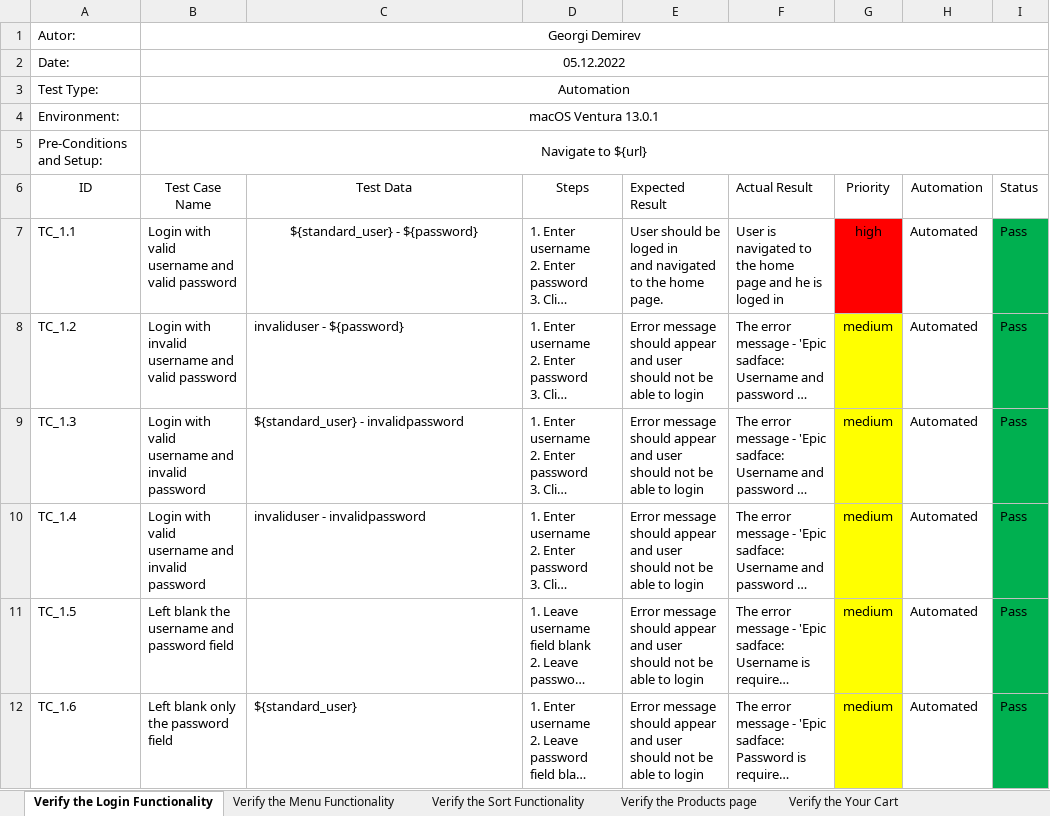
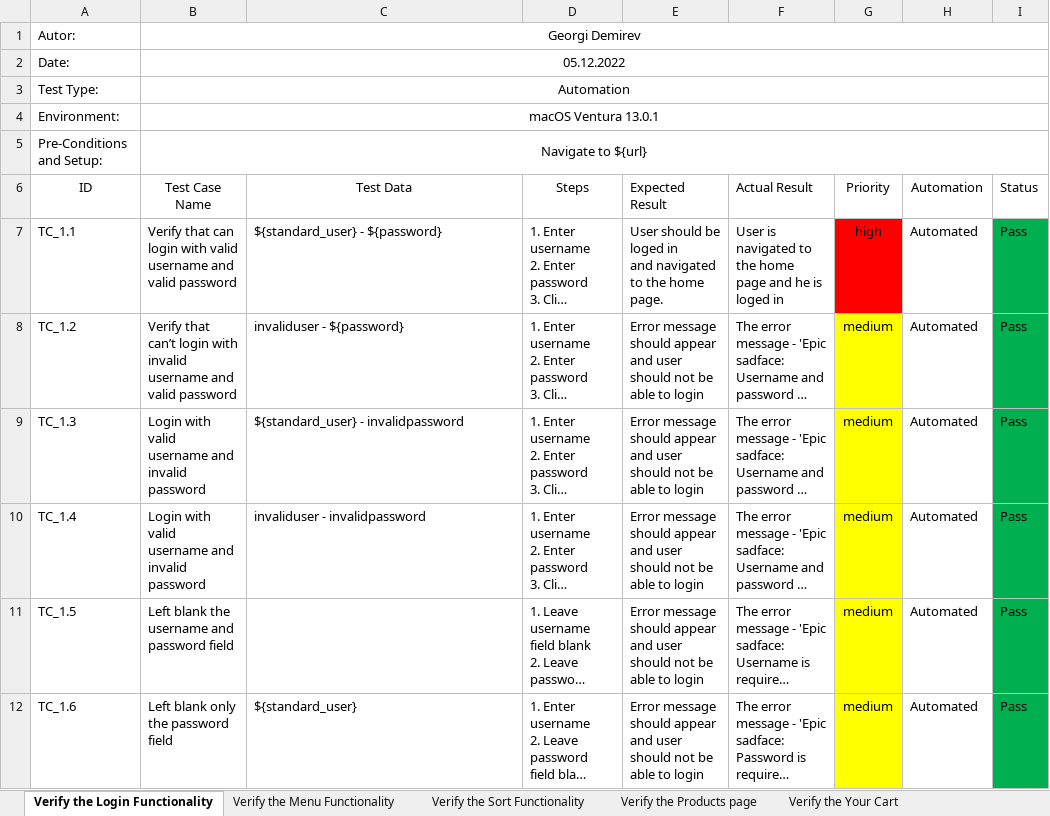
Before and after one commit to gogstar1899/Saucedemo-training-project, an Excel workbook: documentation/Test Case.xlsx, sheet Verify the Login Functionality, drawn as a sheet; only a part is shown; long unchanged cells end in …; values as stored, in another font and other column widths than the file's, no borders; the diff names each change by its address in the sheet, - before the commit and + after, or states it on an @@ line.

Commit message:
login functionality spec

```diff
--- a/documentation/Test Case.xlsx (sheet Verify the Login Functionality)
+++ b/documentation/Test Case.xlsx (sheet Verify the Login Functionality)
-B7 (Test Case Name): Login with valid…
+B7 (Test Case Name): Verify that can login with valid…
-C7 alignment: center
+C7 alignment: left
-B8 (Test Case Name): Login with invalid…
+B8 (Test Case Name): Verify that can’t login with invalid…
```
Also changed, not shown: sheet Verify the Your Cart, 4 other files.
